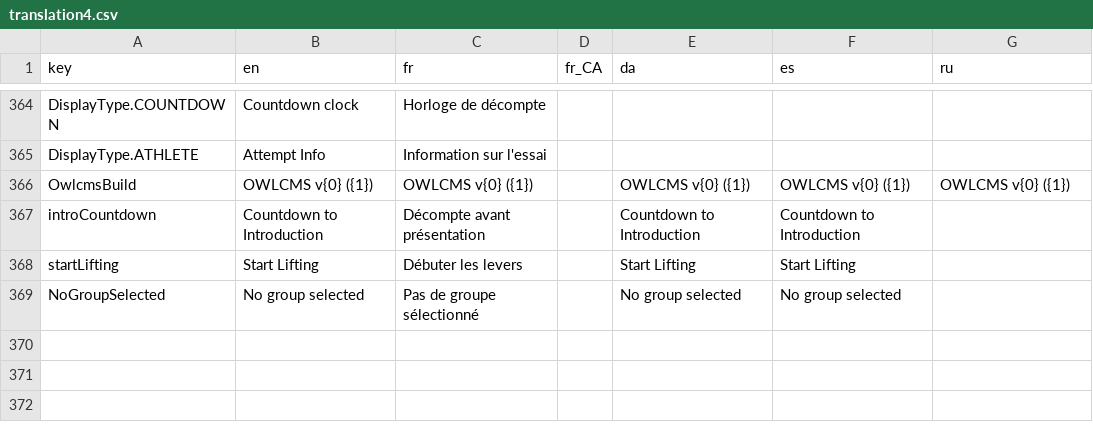
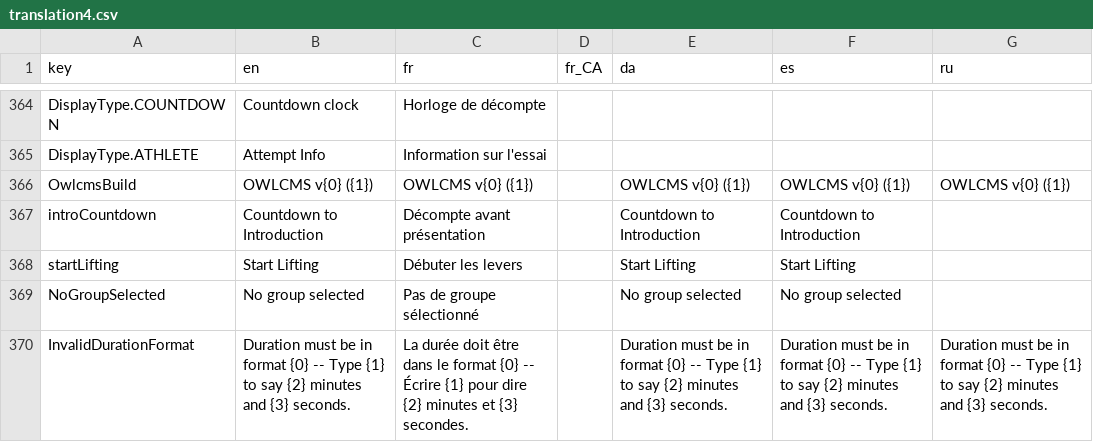
Before and after one commit to jflamy/owlcms4, a CSV file: owlcms/src/main/resources/i18n/translation4.csv, drawn as a sheet; only a part is shown, gaps mark what is left out; the diff names each change by its address in the sheet, - before the commit and + after, or states it on an @@ line.

Commit message:
Break duration as java Duration

```diff
--- a/owlcms/src/main/resources/i18n/translation4.csv
+++ b/owlcms/src/main/resources/i18n/translation4.csv
+row 370: InvalidDurationFormat | Duration must be in format {0} -- Type {1} to say {2} minutes and {3} seconds. | La durée doit être dans le format {0} -- Écrire {1} pour dire {2} minutes et {3} secondes. |  | Duration must be in format {0} -- Type {1} to say {2} minutes and {3} seconds. | Duration must be in format {0} -- Type {1} to say {2} minutes and {3} seconds. | Duration must be in format {0} -- Type {1} to say {2} minutes and {3} seconds.
```
Also changed, not shown: 5 other files.
